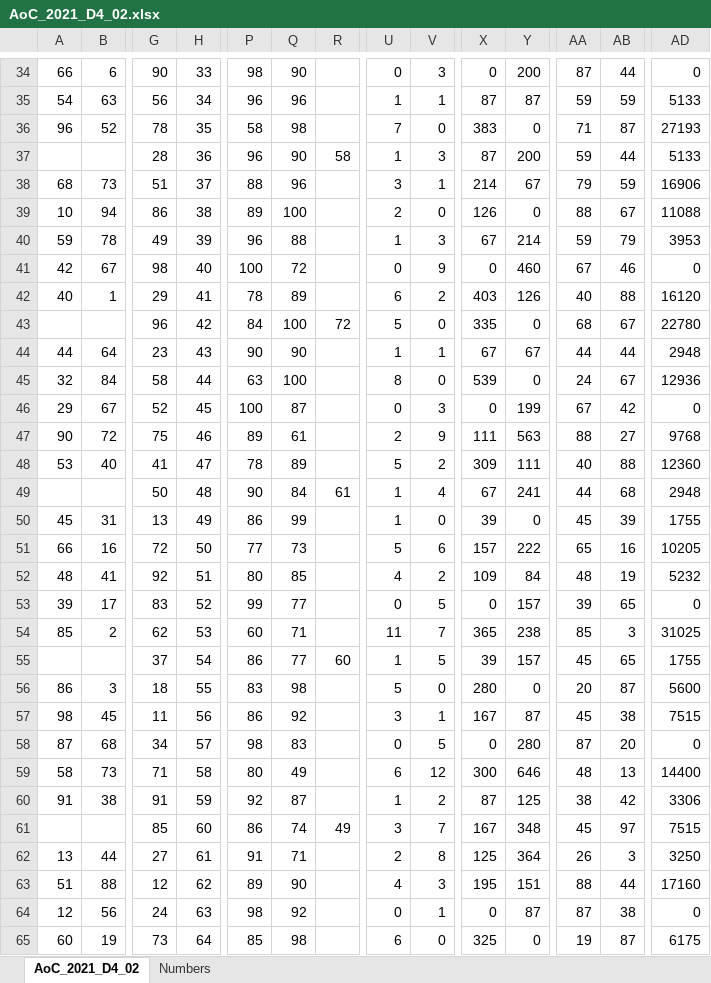
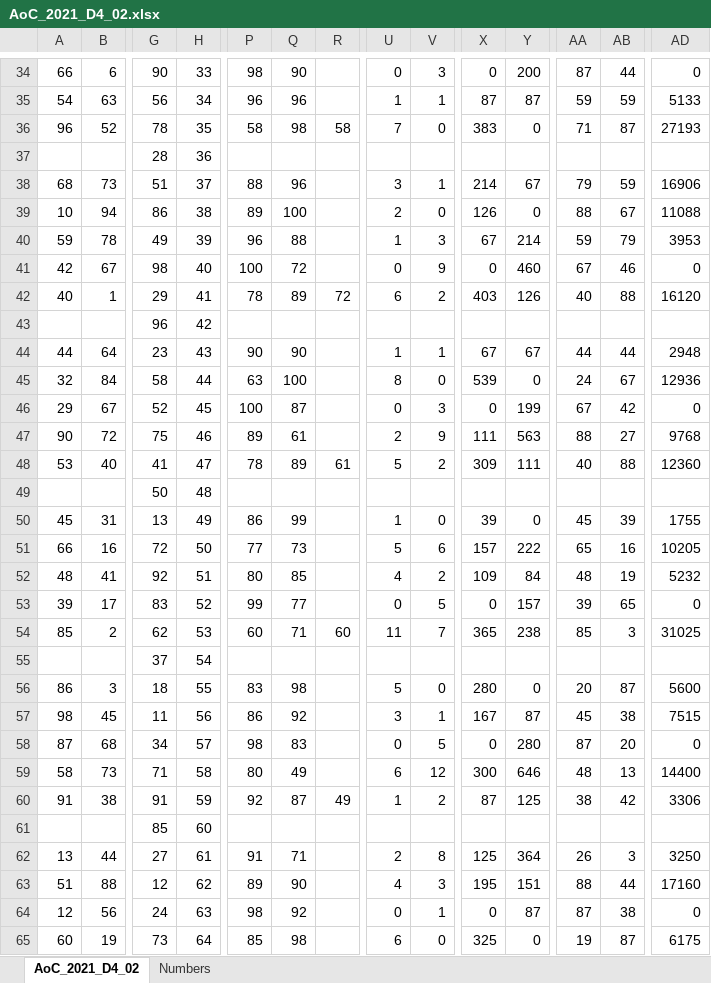
Before and after one commit to T0rb1nh0/adventofcode-2021, an Excel workbook: day04/Excel/AoC_2021_D4_02.xlsx, sheet AoC_2021_D4_02, drawn as a sheet; only a part is shown, gaps mark what is left out; values as stored, in another font and other column widths than the file's, no borders; removed rows and columns are numbered as before the commit, all else as after; rows hold the shown columns only; the diff covers the shown part only; the diff names each change by its address in the sheet, - before the commit and + after, or states it on an @@ line.

```diff
--- a/day04/Excel/AoC_2021_D4_02.xlsx (sheet AoC_2021_D4_02)
+++ b/day04/Excel/AoC_2021_D4_02.xlsx (sheet AoC_2021_D4_02)
-R36: (empty)
+R36: 58
-row 37:  |  | 28 | 36 | 96 | 90 | 58 | 1 | 3 | 87 | 200 | 59 | 44 | 5133
+row 37:  |  | 28 | 36
-R42: (empty)
+R42: 72
-row 43:  |  | 96 | 42 | 84 | 100 | 72 | 5 | 0 | 335 | 0 | 68 | 67 | 22780
+row 43:  |  | 96 | 42
-R48: (empty)
+R48: 61
-row 49:  |  | 50 | 48 | 90 | 84 | 61 | 1 | 4 | 67 | 241 | 44 | 68 | 2948
+row 49:  |  | 50 | 48
-R54: (empty)
+R54: 60
-row 55:  |  | 37 | 54 | 86 | 77 | 60 | 1 | 5 | 39 | 157 | 45 | 65 | 1755
+row 55:  |  | 37 | 54
-R60: (empty)
+R60: 49
-row 61:  |  | 85 | 60 | 86 | 74 | 49 | 3 | 7 | 167 | 348 | 45 | 97 | 7515
+row 61:  |  | 85 | 60
```
Also changed, not shown: 11 added rows, 12 removed rows and 1010 edited cells elsewhere in this sheet, 1 other file.
